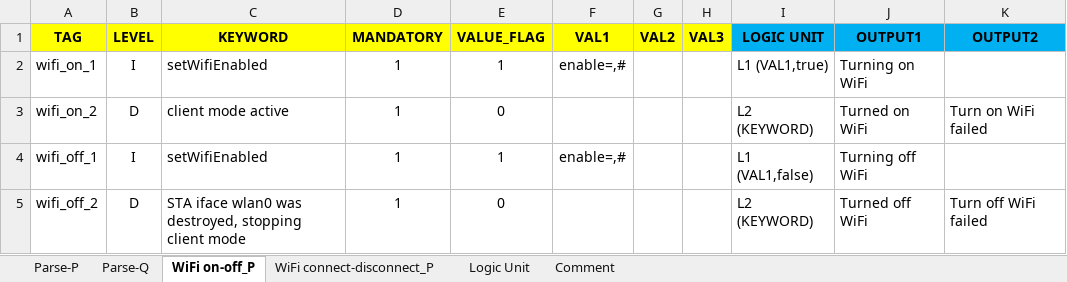
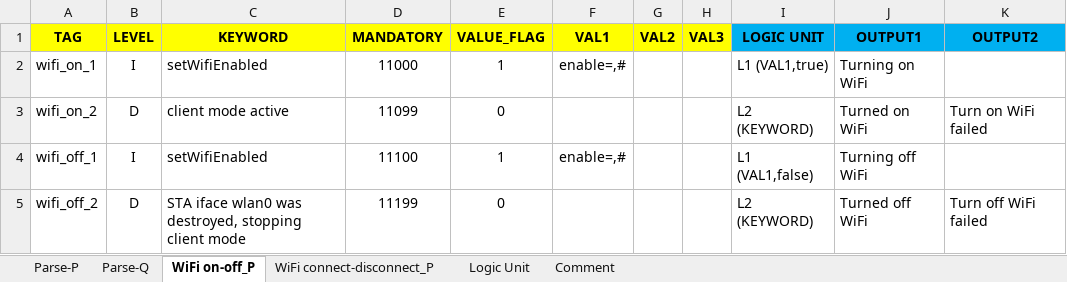
Before and after one commit to cyhurui/test, an Excel workbook: config/Config.xlsx, sheet WiFi on-off_P, drawn as a sheet; only a part is shown; values as stored, in another font and other column widths than the file's, no borders; the diff names each change by its address in the sheet, - before the commit and + after, or states it on an @@ line.

Commit message:
1. Modified the content of volume "MANDATORY" 2. Update the "Comment" sheet.

```diff
--- a/config/Config.xlsx (sheet WiFi on-off_P)
+++ b/config/Config.xlsx (sheet WiFi on-off_P)
-D2 (MANDATORY): 1
+D2 (MANDATORY): 11000
-D3 (MANDATORY): 1
+D3 (MANDATORY): 11099
-D4 (MANDATORY): 1
+D4 (MANDATORY): 11100
-D5 (MANDATORY): 1
+D5 (MANDATORY): 11199
```
Also changed, not shown: sheet Comment, sheet WiFi connect-disconnect_P.
